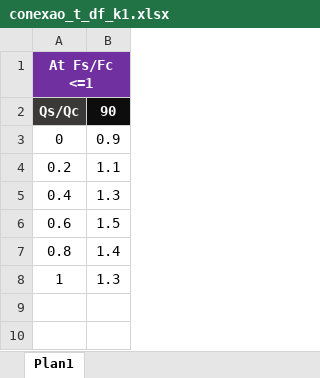
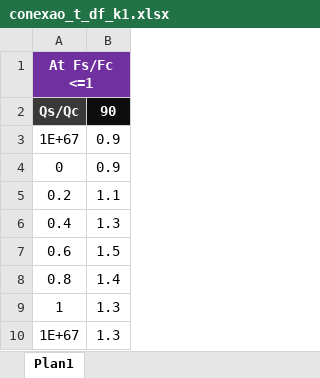
Before and after one commit to ClaytonSdS/DuctNet, an Excel workbook: loss_in_devices/conexao_t_df_k1.xlsx, sheet Plan1, drawn as a sheet; values as stored, in another font and other column widths than the file's, no borders; the diff names each change by its address in the sheet, - before the commit and + after, or states it on an @@ line.

```diff
--- a/loss_in_devices/conexao_t_df_k1.xlsx (sheet Plan1)
+++ b/loss_in_devices/conexao_t_df_k1.xlsx (sheet Plan1)
+row 3: 1E+67 | 0.9
+row 10: 1E+67 | 1.3
```
Also changed, not shown: 5 other files.
